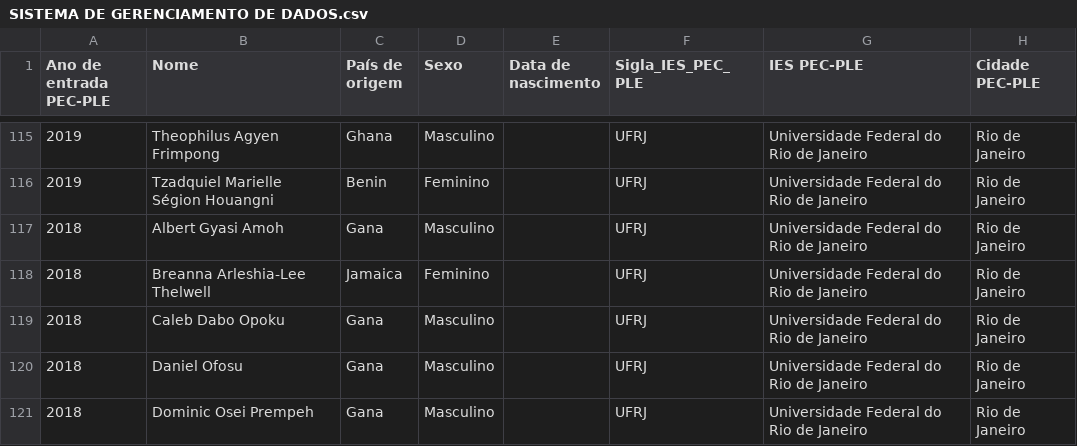
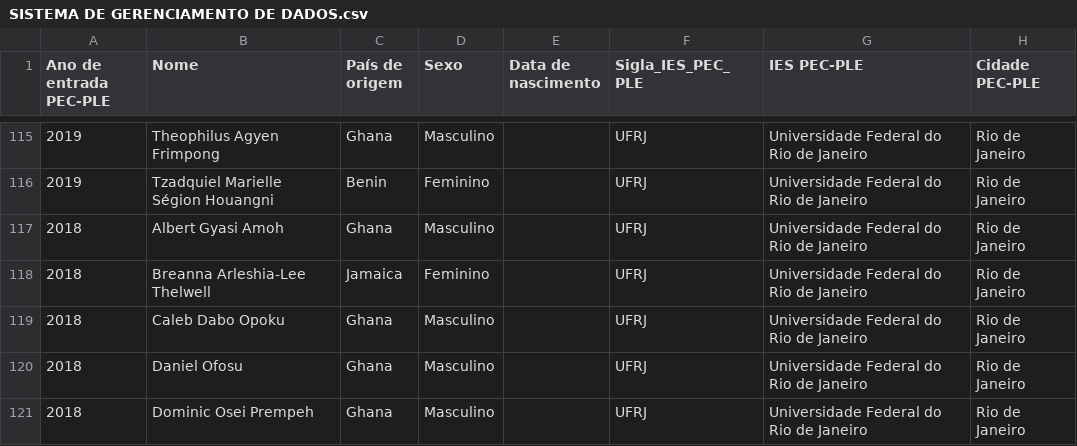
Before and after one commit to EMERSONOL/Analise-de-Dados-PEC-PLE, a CSV file: SISTEMA DE GERENCIAMENTO DE DADOS.csv, drawn as a sheet; only a part is shown, gaps mark what is left out; the diff covers the shown part only; the diff names each change by its address in the sheet, - before the commit and + after, or states it on an @@ line.

Commit message:
Add files via upload

```diff
--- a/SISTEMA DE GERENCIAMENTO DE DADOS.csv
+++ b/SISTEMA DE GERENCIAMENTO DE DADOS.csv
-C117 (País de origem): Gana
+C117 (País de origem): Ghana
-C119:C121 (País de origem): Gana
+C119:C121 (País de origem): Ghana
```
Also changed, not shown: 1 added row, 2 removed rows, 1 moved row and 4 edited cells elsewhere in this file.
